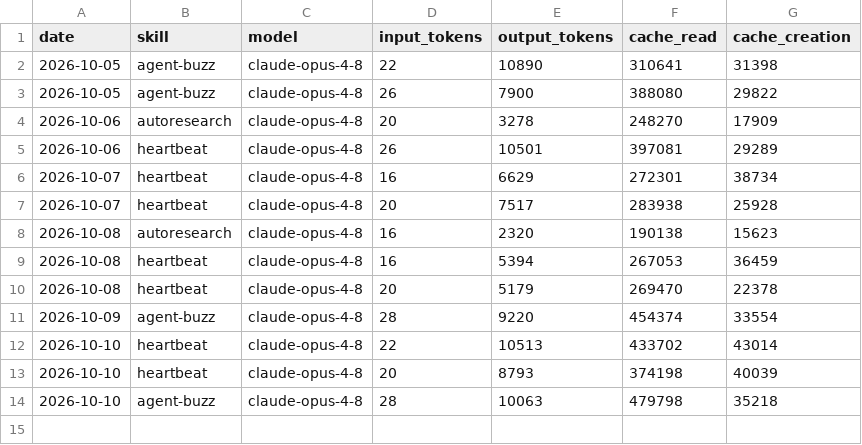
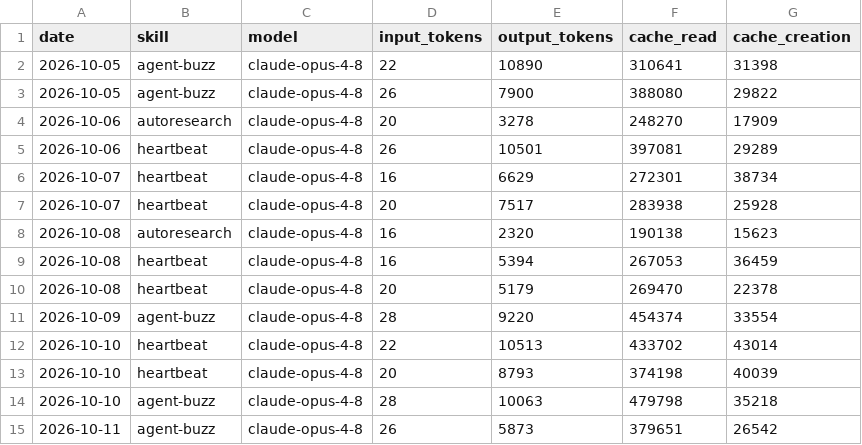
Before and after one commit to NurstarK/aeon-upstream, a CSV file: memory/token-usage.csv, drawn as a sheet.

Commit message:
chore(agent-buzz): auto-commit 2026-10-11

```diff
--- a/memory/token-usage.csv
+++ b/memory/token-usage.csv
@@ -14 +14,2 @@ date,skill,model,input_tokens,output_tokens,cache_read,cache_creation
 2026-10-10,agent-buzz,claude-opus-4-8,28,10063,479798,35218
+2026-10-11,agent-buzz,claude-opus-4-8,26,5873,379651,26542
```
Also changed, not shown: 4 other files.
